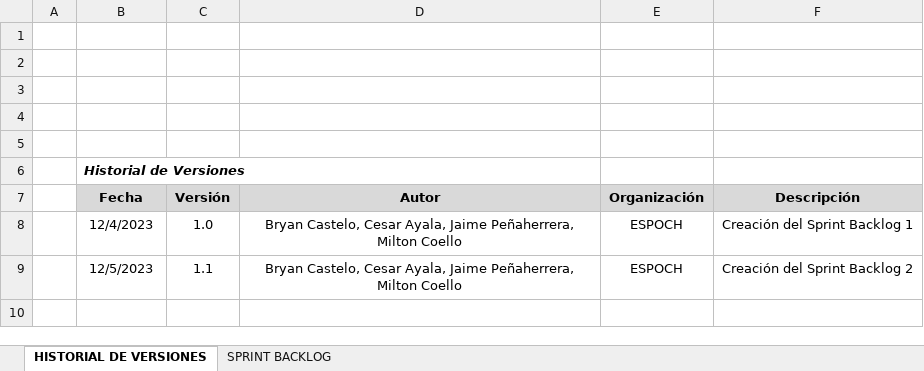
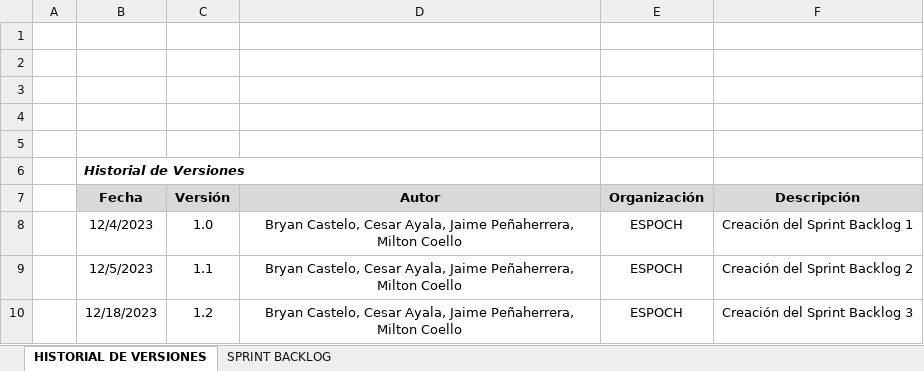
Before and after one commit to bryanc2023/SistemaBoletosBus, an Excel workbook: Documentacion/Sprint_Backlog.xlsx, sheet HISTORIAL DE VERSIONES, drawn as a sheet; values as stored, in another font and other column widths than the file's, no borders; the diff names each change by its address in the sheet, - before the commit and + after, or states it on an @@ line.

```diff
--- a/Documentacion/Sprint_Backlog.xlsx (sheet HISTORIAL DE VERSIONES)
+++ b/Documentacion/Sprint_Backlog.xlsx (sheet HISTORIAL DE VERSIONES)
+row 10:  | 12/18/2023 | 1.2 | Bryan Castelo, Cesar Ayala, Jaime Peñaherrera, Milton Coello | ESPOCH | Creación del Sprint Backlog 3
```
Also changed, not shown: sheet SPRINT BACKLOG, Documentacion/Product_Backlog.xlsx, 12 other files.
